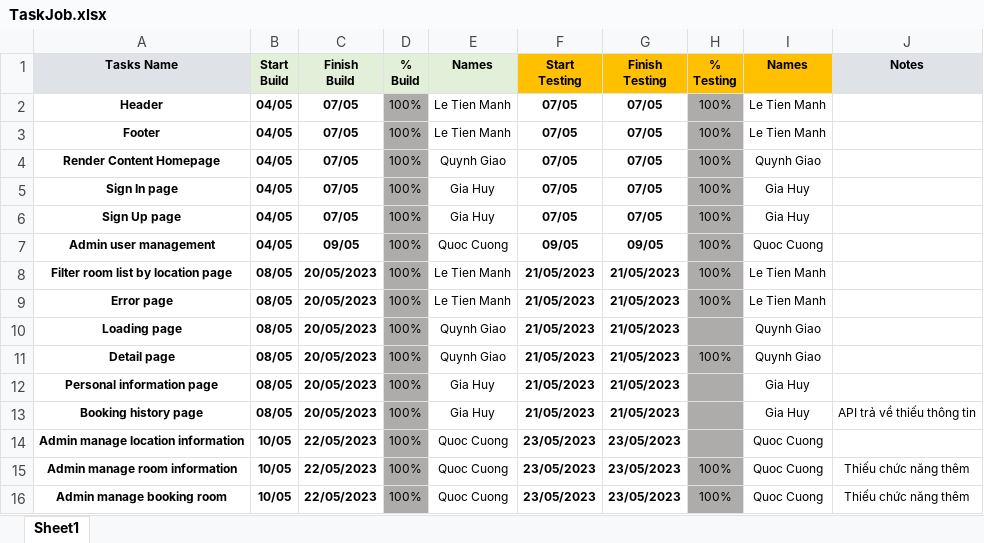
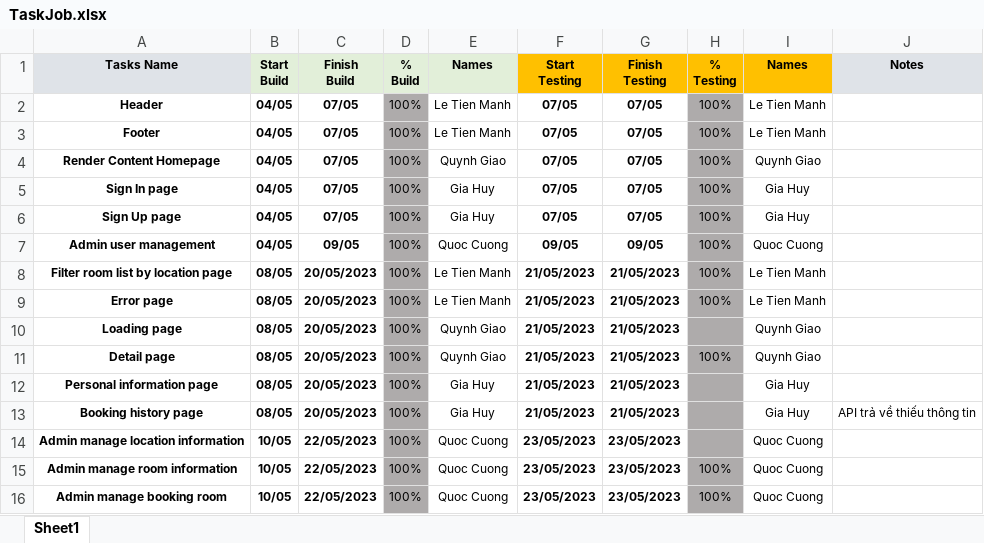
Before and after one commit to itmanhlt/clone-airbnb, an Excel workbook: TaskJob.xlsx, sheet Sheet1, drawn as a sheet; values as stored, in another font and other column widths than the file's, no borders; conditional formats not drawn; the diff names each change by its address in the sheet, - before the commit and + after, or states it on an @@ line.

Commit message:
upadte task job

```diff
--- a/TaskJob.xlsx (sheet Sheet1)
+++ b/TaskJob.xlsx (sheet Sheet1)
-J15:J16 (Notes): Thiếu chức năng thêm
+J15:J16 (Notes): (empty)
```
